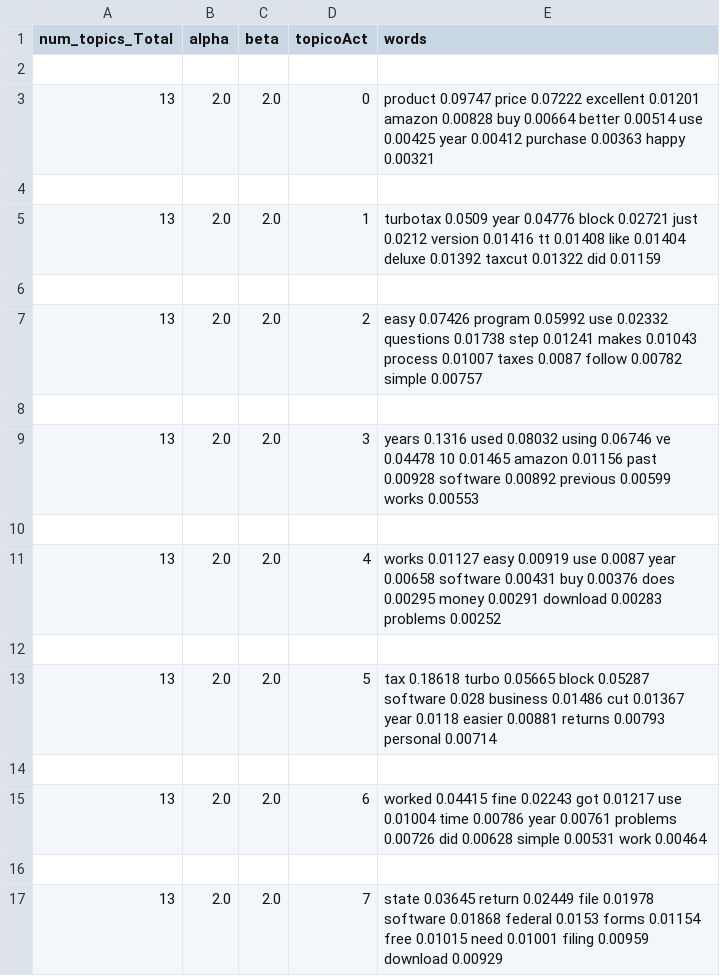
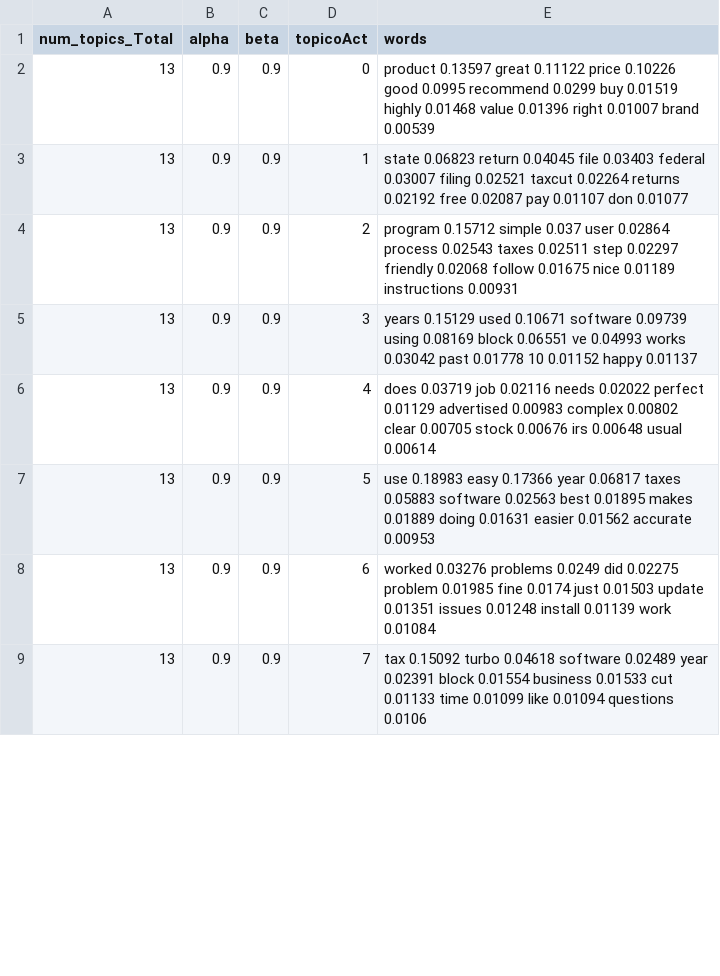
Before and after one commit to Warcos08/SAD_LDA, a CSV file: Resultados/LDAParams-HRPOS.csv, drawn as a sheet; only a part is shown; the diff covers the shown part only.

Commit message:
pruebitas sin sample

```diff
--- a/Resultados/LDAParams-HRPOS.csv
+++ b/Resultados/LDAParams-HRPOS.csv
@@ -1,17 +1,9 @@
 num_topics_Total,alpha,beta,topicoAct,words
-
-13,2.0,2.0,0, product 0.09747 price 0.07222 excellent 0.01201 amazon 0.00828 buy 0.00664 better 0.00514 use 0.00425 year 0.00412 purchase 0.00363 happy 0.00321
-
-13,2.0,2.0,1, turbotax 0.0509 year 0.04776 block 0.02721 just 0.0212 version 0.01416 tt 0.01408 like 0.01404 deluxe 0.01392 taxcut 0.01322 did 0.01159
-
-13,2.0,2.0,2, easy 0.07426 program 0.05992 use 0.02332 questions 0.01738 step 0.01241 makes 0.01043 process 0.01007 taxes 0.0087 follow 0.00782 simple 0.00757
-
-13,2.0,2.0,3, years 0.1316 used 0.08032 using 0.06746 ve 0.04478 10 0.01465 amazon 0.01156 past 0.00928 software 0.00892 previous 0.00599 works 0.00553
-
-13,2.0,2.0,4, works 0.01127 easy 0.00919 use 0.0087 year 0.00658 software 0.00431 buy 0.00376 does 0.00295 money 0.00291 download 0.00283 problems 0.00252
-
-13,2.0,2.0,5, tax 0.18618 turbo 0.05665 block 0.05287 software 0.028 business 0.01486 cut 0.01367 year 0.0118 easier 0.00881 returns 0.00793 personal 0.00714
-
-13,2.0,2.0,6, worked 0.04415 fine 0.02243 got 0.01217 use 0.01004 time 0.00786 year 0.00761 problems 0.00726 did 0.00628 simple 0.00531 work 0.00464
-
-13,2.0,2.0,7, state 0.03645 return 0.02449 file 0.01978 software 0.01868 federal 0.0153 forms 0.01154 free 0.01015 need 0.01001 filing 0.00959 download 0.00929
+13,0.9,0.9,0, product 0.13597 great 0.11122 price 0.10226 good 0.0995 recommend 0.0299 buy 0.01519 highly 0.01468 value 0.01396 right 0.01007 brand 0.00539
+13,0.9,0.9,1, state 0.06823 return 0.04045 file 0.03403 federal 0.03007 filing 0.02521 taxcut 0.02264 returns 0.02192 free 0.02087 pay 0.01107 don 0.01077
+13,0.9,0.9,2, program 0.15712 simple 0.037 user 0.02864 process 0.02543 taxes 0.02511 step 0.02297 friendly 0.02068 follow 0.01675 nice 0.01189 instructions 0.00931
+13,0.9,0.9,3, years 0.15129 used 0.10671 software 0.09739 using 0.08169 block 0.06551 ve 0.04993 works 0.03042 past 0.01778 10 0.01152 happy 0.01137
+13,0.9,0.9,4, does 0.03719 job 0.02116 needs 0.02022 perfect 0.01129 advertised 0.00983 complex 0.00802 clear 0.00705 stock 0.00676 irs 0.00648 usual 0.00614
+13,0.9,0.9,5, use 0.18983 easy 0.17366 year 0.06817 taxes 0.05883 software 0.02563 best 0.01895 makes 0.01889 doing 0.01631 easier 0.01562 accurate 0.00953
+13,0.9,0.9,6, worked 0.03276 problems 0.0249 did 0.02275 problem 0.01985 fine 0.0174 just 0.01503 update 0.01351 issues 0.01248 install 0.01139 work 0.01084
+13,0.9,0.9,7, tax 0.15092 turbo 0.04618 software 0.02489 year 0.02391 block 0.01554 business 0.01533 cut 0.01133 time 0.01099 like 0.01094 questions 0.0106
```
Also changed, not shown: 5 removed rows and 15 edited cells elsewhere in this file.
